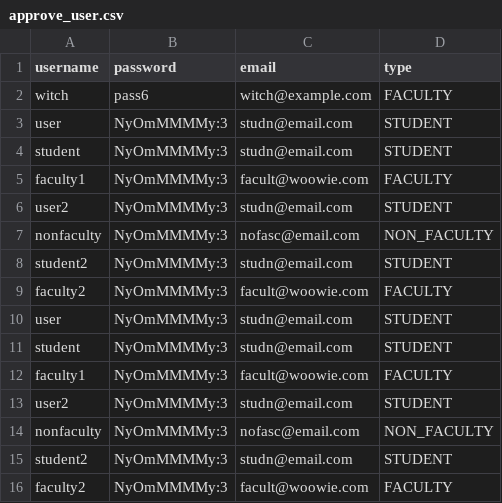
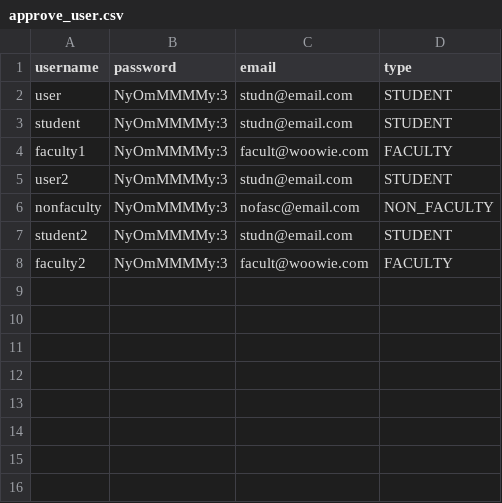
Before and after one commit to brainsmarts/EECS3311-2-Deliverable, a CSV file: deliverable2/src/main/resources/approve_user.csv, drawn as a sheet; the diff names each change by its address in the sheet, - before the commit and + after, or states it on an @@ line.

```diff
--- a/deliverable2/src/main/resources/approve_user.csv
+++ b/deliverable2/src/main/resources/approve_user.csv
-row 2: witch | pass6 | witch@example.com | FACULTY
-row 3: user | NyOmMMMMy:3 | studn@email.com | STUDENT
-row 4: student | NyOmMMMMy:3 | studn@email.com | STUDENT
-row 5: faculty1 | NyOmMMMMy:3 | facult@woowie.com | FACULTY
-row 6: user2 | NyOmMMMMy:3 | studn@email.com | STUDENT
-row 7: nonfaculty | NyOmMMMMy:3 | nofasc@email.com | NON_FACULTY
-row 8: student2 | NyOmMMMMy:3 | studn@email.com | STUDENT
-row 9: faculty2 | NyOmMMMMy:3 | facult@woowie.com | FACULTY
```
Also changed, not shown: deliverable2/src/main/resources/library_editions.csv, deliverable2/src/main/resources/library_items.csv, 6 other files.
